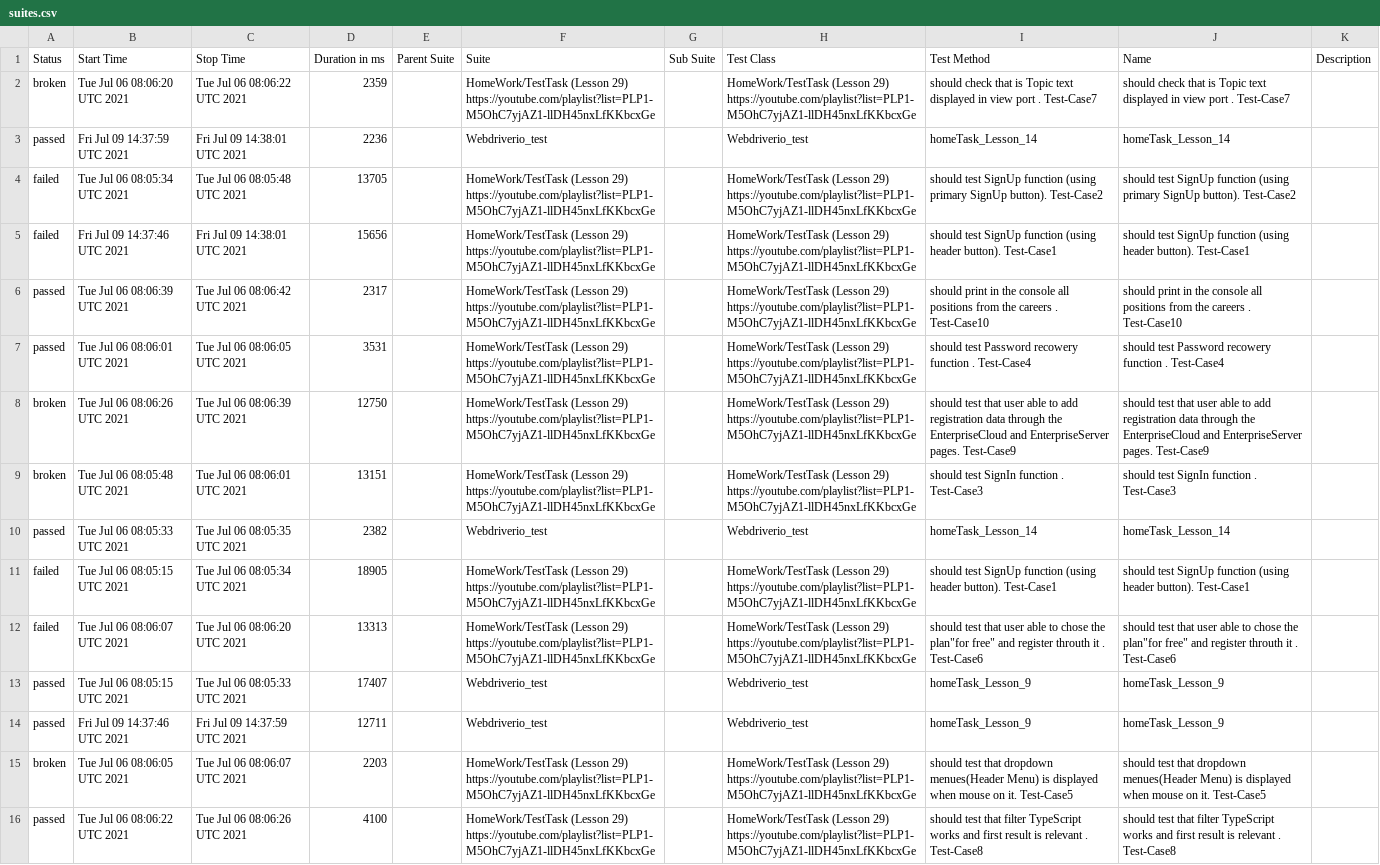
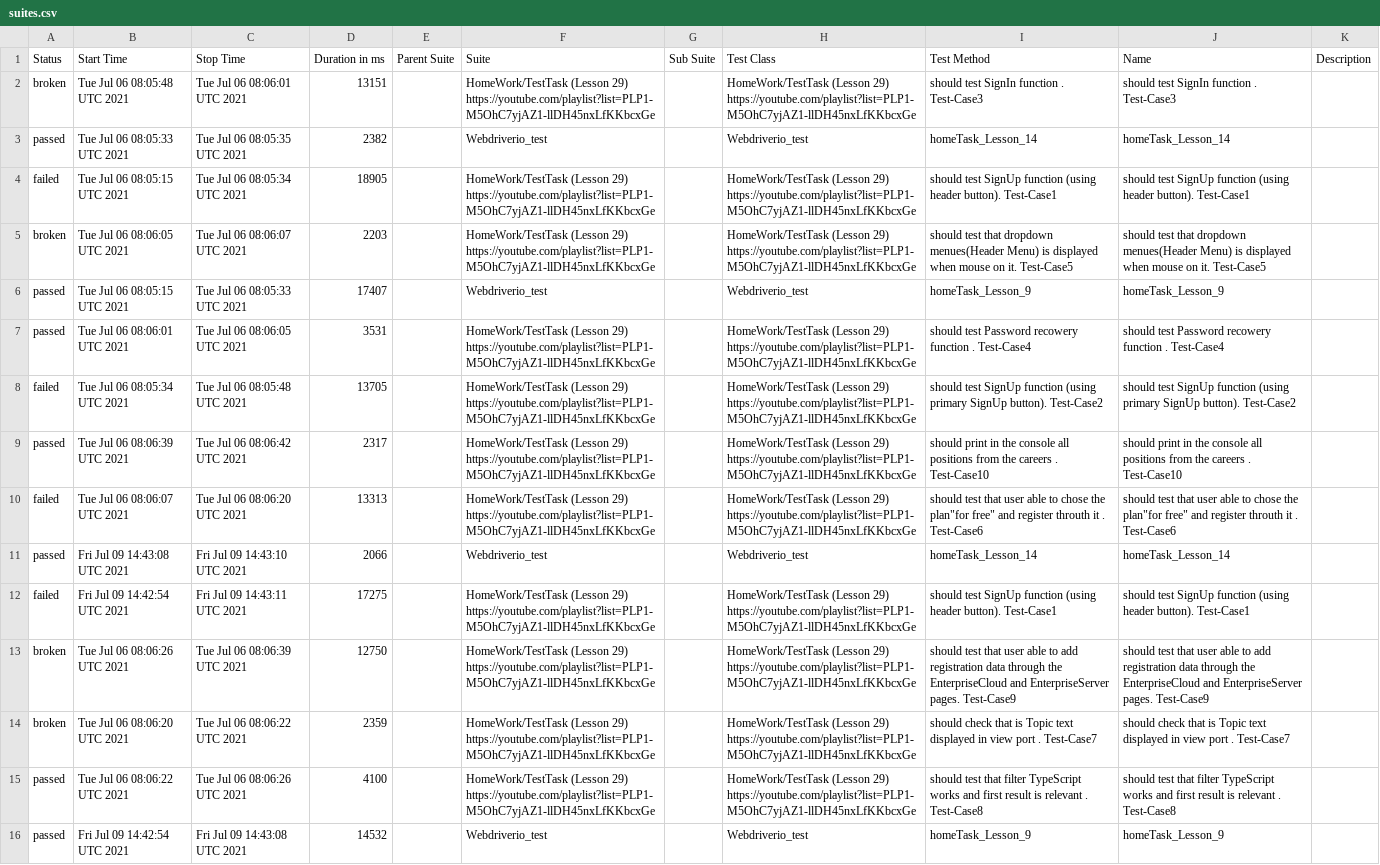
Before and after one commit to ToActions/HtmlActions, a CSV file: data/suites.csv, drawn as a sheet; removed rows and columns are numbered as before the commit, all else as after; the diff names each change by its address in the sheet, - before the commit and + after, or states it on an @@ line.

Commit message:
Update from https://github.com/AmigoSerhio/Private_Allure_Actions/commit/43a6bd75f48041ddffc8974dcb3dc4372ba05617

```diff
--- a/data/suites.csv
+++ b/data/suites.csv
-row 3: passed | Fri Jul 09 14:37:59 UTC 2021 | Fri Jul 09 14:38:01 UTC 2021 | 2236 |  | Webdriverio_test |  | Webdriverio_test | homeTask_Lesson_14 | homeTask_Lesson_14
-row 5: failed | Fri Jul 09 14:37:46 UTC 2021 | Fri Jul 09 14:38:01 UTC 2021 | 15656 |  | HomeWork/TestTask (Lesson 29) https://youtube.com/playlist?list=PLP1-M5OhC7yjAZ1-llDH45nxLfKKbcxGe |  | HomeWork/TestTask (Lesson 29) https://youtube.com/playlist?list=PLP1-M5OhC7yjAZ1-llDH45nxLfKKbcxGe | should test SignUp function (using header button). Test-Case1 | should test SignUp function (using header button). Test-Case1
@@ row 15 moved to row 5: broken @@
@@ row 13 moved to row 6: passed @@
@@ row 4 moved to row 8: failed @@
@@ row 6 moved to row 9: passed @@
-B11 (Start Time): Fri Jul 09 14:37:46 UTC 2021
+B11 (Start Time): Fri Jul 09 14:43:08 UTC 2021
-C11 (Stop Time): Fri Jul 09 14:37:59 UTC 2021
+C11 (Stop Time): Fri Jul 09 14:43:10 UTC 2021
-D11 (Duration in ms): 12711
+D11 (Duration in ms): 2066
-I11 (Test Method): homeTask_Lesson_9
+I11 (Test Method): homeTask_Lesson_14
-J11 (Name): homeTask_Lesson_9
+J11 (Name): homeTask_Lesson_14
+row 12: failed | Fri Jul 09 14:42:54 UTC 2021 | Fri Jul 09 14:43:11 UTC 2021 | 17275 |  | HomeWork/TestTask (Lesson 29) https://youtube.com/playlist?list=PLP1-M5OhC7yjAZ1-llDH45nxLfKKbcxGe |  | HomeWork/TestTask (Lesson 29) https://youtube.com/playlist?list=PLP1-M5OhC7yjAZ1-llDH45nxLfKKbcxGe | should test SignUp function (using header button). Test-Case1 | should test SignUp function (using header button). Test-Case1
@@ row 8 moved to row 13: broken @@
@@ row 2 moved to row 14: broken @@
+row 16: passed | Fri Jul 09 14:42:54 UTC 2021 | Fri Jul 09 14:43:08 UTC 2021 | 14532 |  | Webdriverio_test |  | Webdriverio_test | homeTask_Lesson_9 | homeTask_Lesson_9
```
Also changed, not shown: 32 other files.
